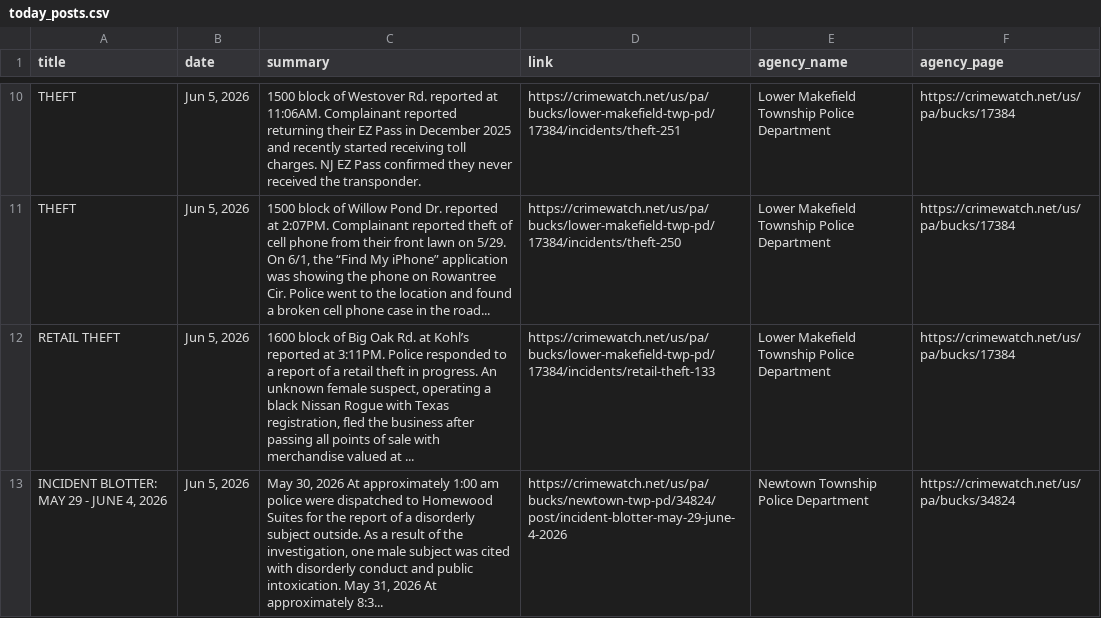
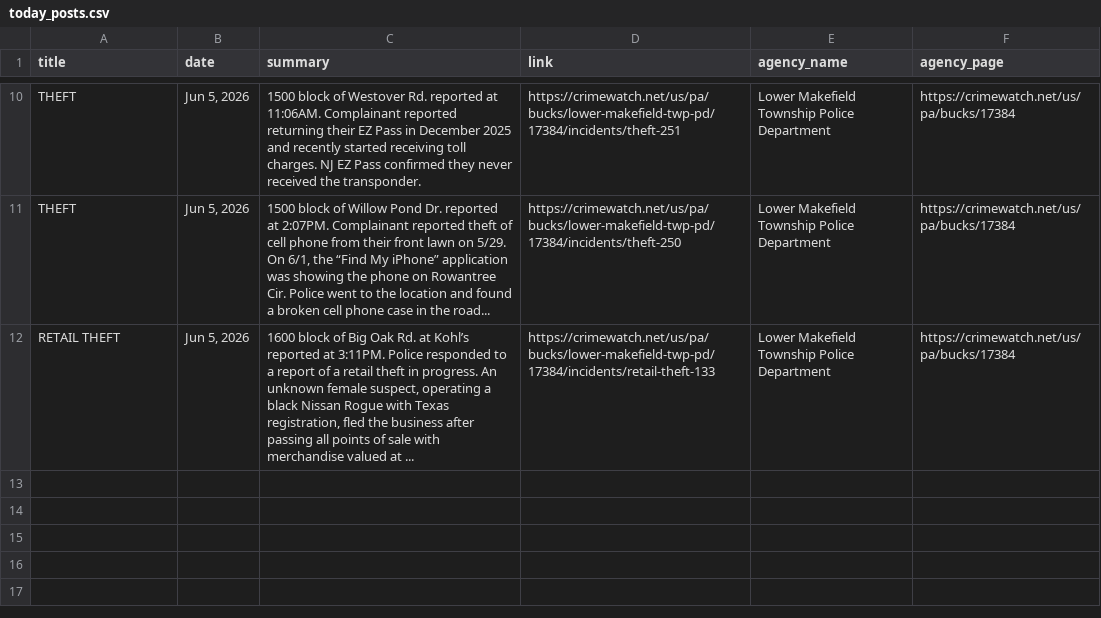
Before and after one commit to CUlleryUSATRepos/BucksCrimeWatchRepo, a CSV file: scripts/data/today_posts.csv, drawn as a sheet; only a part is shown, gaps mark what is left out; the diff names each change by its address in the sheet, - before the commit and + after, or states it on an @@ line.

Commit message:
Auto update CrimeWatch dashboard

```diff
--- a/scripts/data/today_posts.csv
+++ b/scripts/data/today_posts.csv
-row 13: INCIDENT BLOTTER: MAY 29 - JUNE 4, 2026 | Jun 5, 2026 | May 30, 2026 At approximately 1:00 am police were dispatched to Homewood Suites for the report of a disorderly subject outside. As a result of the investigation, one male subject was cited with disorderly conduct and public intoxication. May 31, 2026 At approximately 8:3... | https://crimewatch.net/us/pa/bucks/newtown-twp-pd/34824/post/incident-blotter-may-29-june-4-2026 | Newtown Township Police Department | https://crimewatch.net/us/pa/bucks/34824
```
Also changed, not shown: 1 other file.
